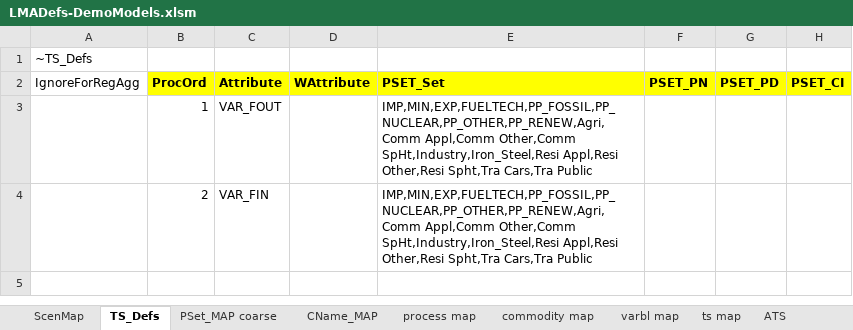
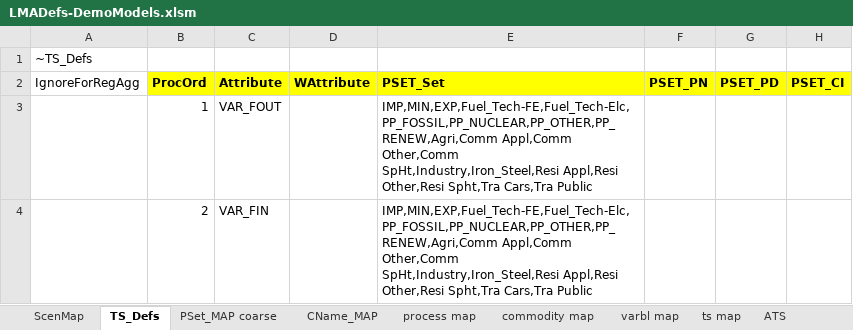
Before and after one commit to akanudia/DemoS_012, an Excel workbook: LMADefs-DemoModels.xlsm, sheet TS_Defs, drawn as a sheet; only a part is shown; values as stored, in another font and other column widths than the file's, no borders; the diff names each change by its address in the sheet, - before the commit and + after, or states it on an @@ line.

```diff
--- a/LMADefs-DemoModels.xlsm (sheet TS_Defs)
+++ b/LMADefs-DemoModels.xlsm (sheet TS_Defs)
-E3:E4 (PSET_Set): IMP,MIN,EXP,FUELTECH,PP_FOSSIL,PP_NUCLEAR,PP_OTHER,PP_RENEW,Agri,Comm Appl,Comm Other,Comm…
+E3:E4 (PSET_Set): IMP,MIN,EXP,Fuel_Tech-FE,Fuel_Tech-Elc,PP_FOSSIL,PP_NUCLEAR,PP_OTHER,PP_RENEW,Agri,Comm Appl,Comm Other,Comm…
```
Also changed, not shown: sheet PSet_MAP coarse, formulas that keep their value, Sets-DemoModels.xlsx.
